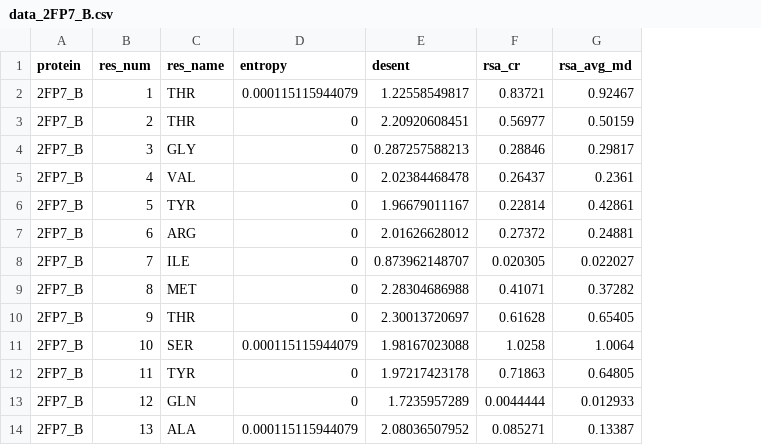
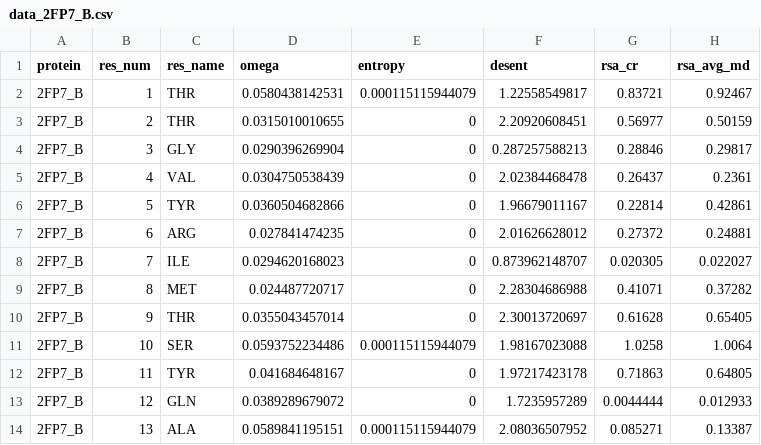
Before and after one commit to clauswilke/structural_prediction_of_ER, a CSV file: correlation_analysis/combined_data/data_2FP7_B.csv, drawn as a sheet; only a part is shown; the diff names each change by its address in the sheet, - before the commit and + after, or states it on an @@ line.

```diff
--- a/correlation_analysis/combined_data/data_2FP7_B.csv
+++ b/correlation_analysis/combined_data/data_2FP7_B.csv
+column D (omega), rows 2-14: 0.0580438142531 | 0.0315010010655 | 0.0290396269904 | 0.0304750538439 | 0.0360504682866 | 0.027841474235 | 0.0294620168023 | 0.024487720717 | 0.0355043457014 | 0.0593752234486 | 0.041684648167 | 0.0389289679072 | 0.0589841195151
```
Also changed, not shown: correlation_analysis/combined_data/data_3LYF_A.csv, correlation_analysis/combined_data/data_4GHA_A.csv, 38 other files.
